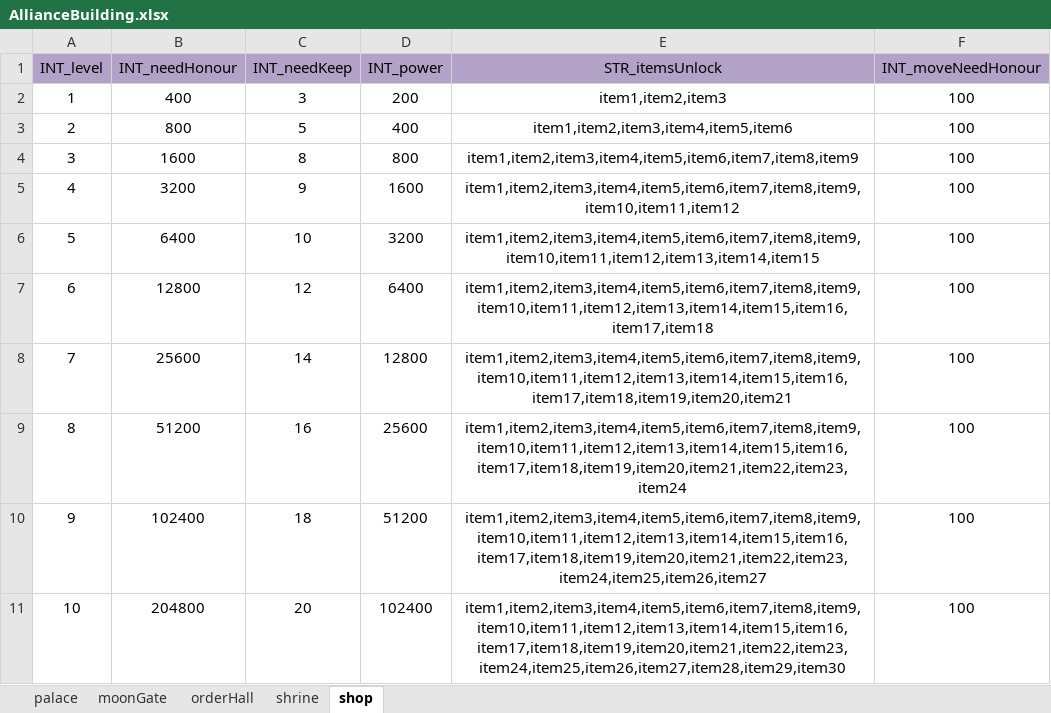
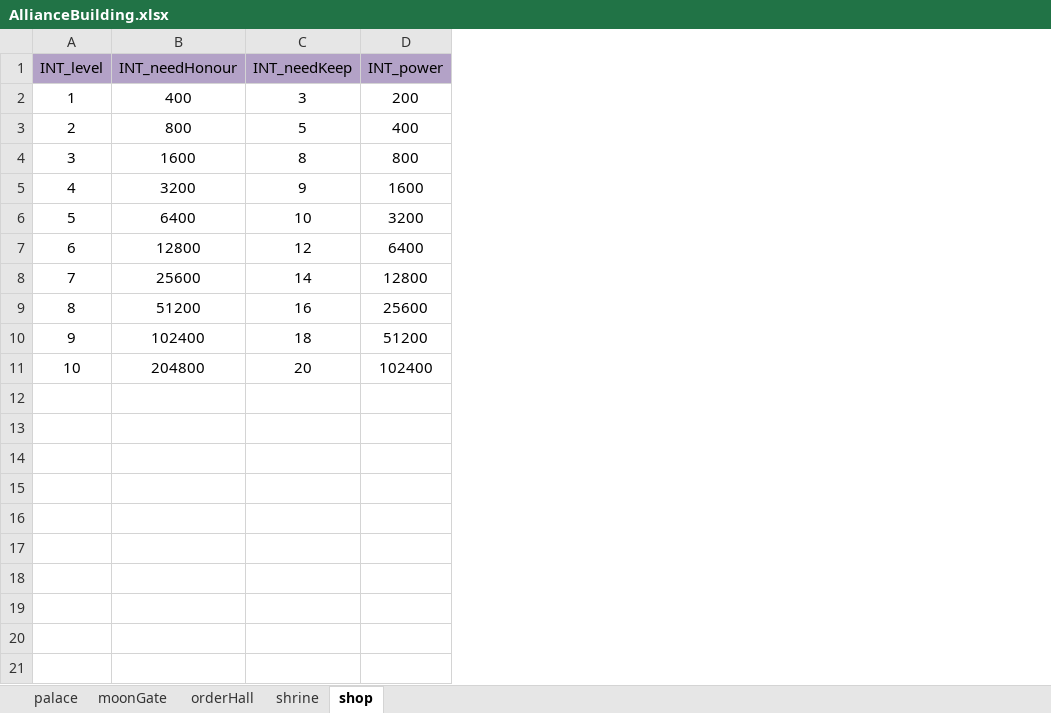
Before and after one commit to ModunZhang/kod_docs, an Excel workbook: datas/shared/AllianceBuilding.xlsx, sheet shop, drawn as a sheet; values as stored, in another font and other column widths than the file's, no borders; the diff names each change by its address in the sheet, - before the commit and + after, or states it on an @@ line.

```diff
--- a/datas/shared/AllianceBuilding.xlsx (sheet shop)
+++ b/datas/shared/AllianceBuilding.xlsx (sheet shop)
-column E (STR_itemsUnlock), rows 2-11: item1,item2,item3 | item1,item2,item3,item4,item5,item6 | item1,item2,item3,item4,item5,item6,item7,item8,item9 | item1,item2,item3,item4,item5,item6,item7,item8,item9,item10,item11,item12 | item1,item2,item3,item4,item5,item6,item7,item8,item9,item10,item11,item12,item13,item14,item15 | item1,item2,item3,item4,item5,item6,item7,item8,item9,item10,item11,item12,item13,item14,item15,item16,item17,item18 | item1,item2,item3,item4,item5,item6,item7,item8,item9,item10,item11,item12,item13,item14,item15,item16,item17,item18,item19,item20,item21 | item1,item2,item3,item4,item5,item6,item7,item8,item9,item10,item11,item12,item13,item14,item15,item16,item17,item18,item19,item20,item21,item22,item23,item24 | item1,item2,item3,item4,item5,item6,item7,item8,item9,item10,item11,item12,item13,item14,item15,item16,item17,item18,item19,item20,item21,item22,item23,item24,item25,item26,item27 | item1,item2,item3,item4,item5,item6,item7,item8,item9,item10,item11,item12,item13,item14,item15,item16,item17,item18,item19,item20,item21,item22,item23,item24,item25,item26,item27,item28,item29,item30
-column F (INT_moveNeedHonour), rows 2-11: all 100
```
Also changed, not shown: sheet orderHall, sheet moonGate, sheet palace, sheet shrine, datas/shared/AllianceInitData.xlsx, datas/shared/BuildingLevelUp.xlsx, 6 other files.
